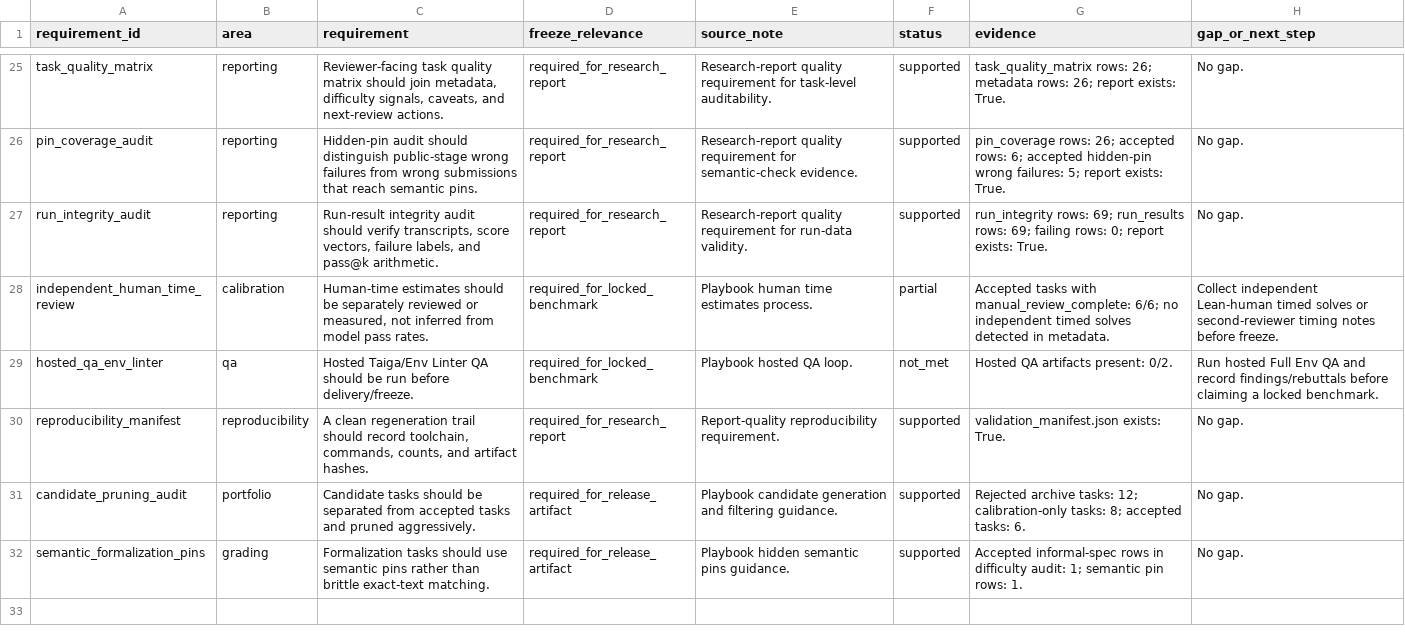
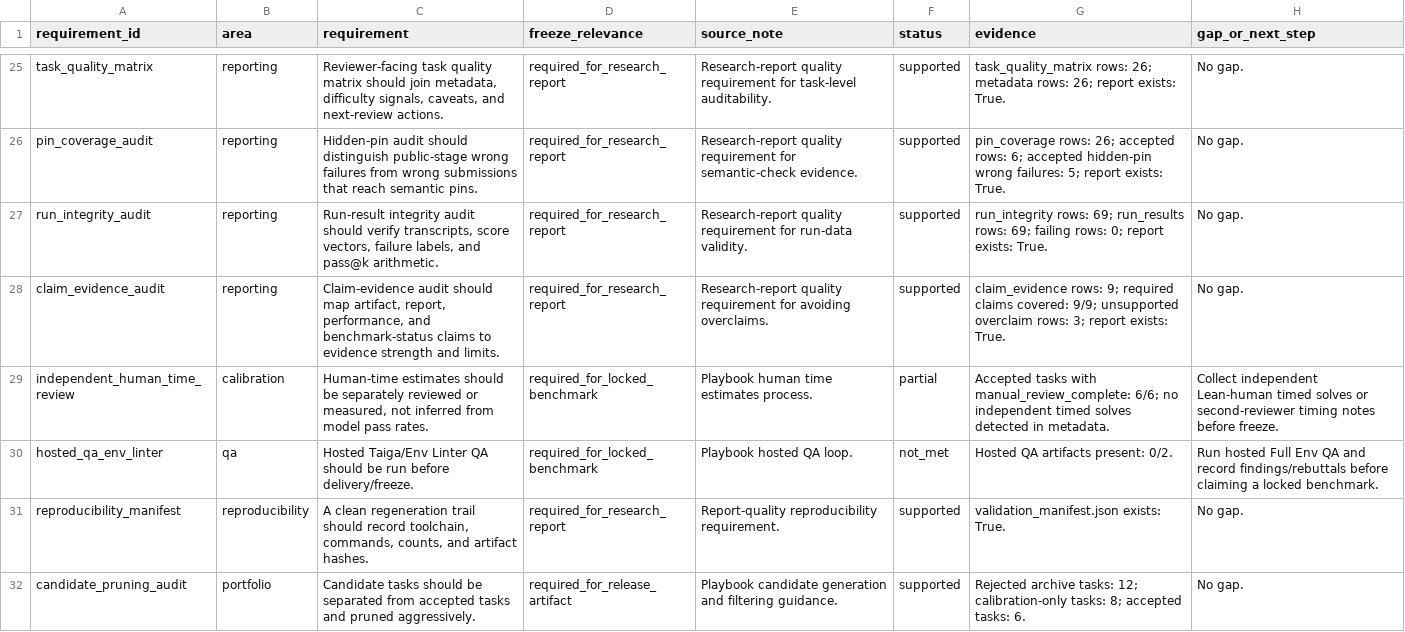
Before and after one commit to sebastian-griego/lean-time-horizon, a CSV file: data/requirement_coverage.csv, drawn as a sheet; only a part is shown, gaps mark what is left out; the shorter side is filled out with more unchanged rows; the diff names each change by its address in the sheet, - before the commit and + after, or states it on an @@ line.

Commit message:
Add claim evidence audit

```diff
--- a/data/requirement_coverage.csv
+++ b/data/requirement_coverage.csv
+row 28: claim_evidence_audit | reporting | Claim-evidence audit should map artifact, report, performance, and benchmark-status claims to evidence strength and limits. | required_for_research_report | Research-report quality requirement for avoiding overclaims. | supported | claim_evidence rows: 9; required claims covered: 9/9; unsupported overclaim rows: 3; report exists: True. | No gap.
```
Also changed, not shown: data/benchmark_requirements.csv, 10 other files.
